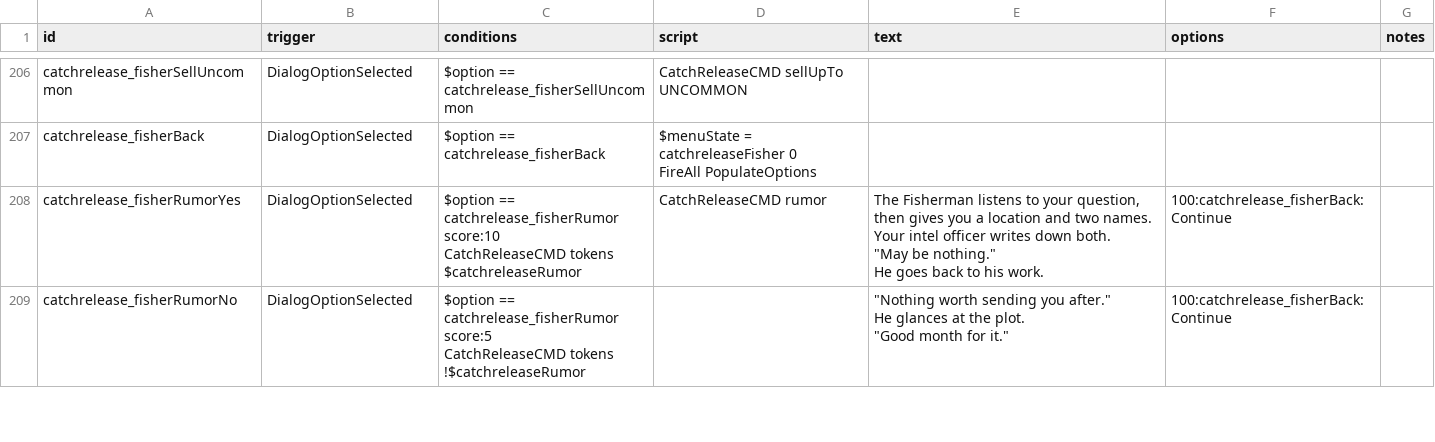
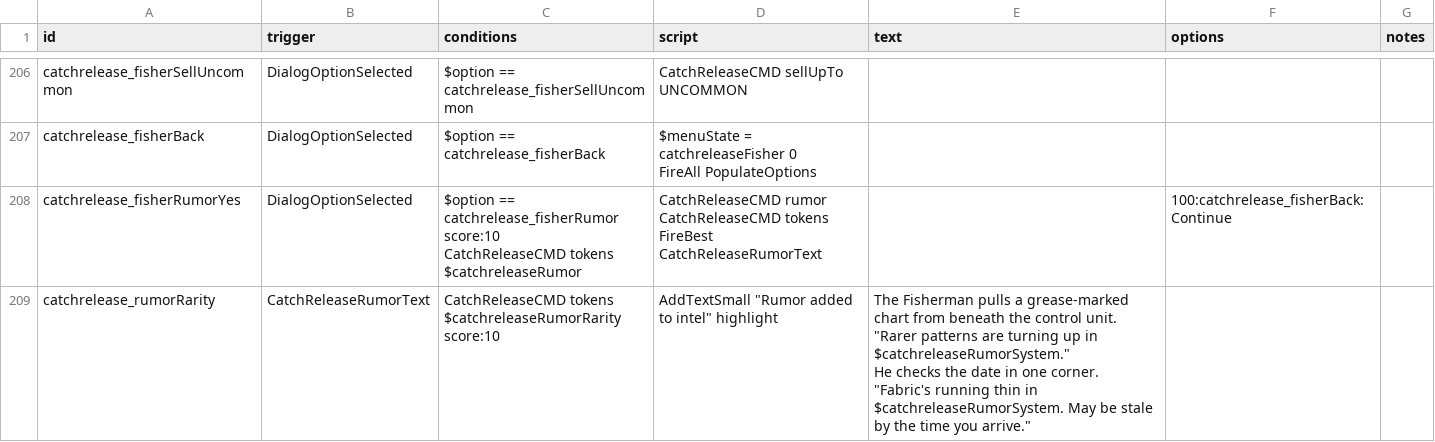
Before and after one commit to SirHartley/Catch.Release, a CSV file: data/campaign/rules.csv, drawn as a sheet; only a part is shown, gaps mark what is left out; the shorter side is filled out with more unchanged rows; the diff covers the shown part only.

Commit message:
Tell rumors in Fisherman dialogue

```diff
--- a/data/campaign/rules.csv
+++ b/data/campaign/rules.csv
@@ -1101,10 +1101,14 @@ catchrelease_fisherBack,DialogOptionSelected,$option == catchrelease_fisherBack,
 FireAll PopulateOptions",,,
-catchrelease_fisherRumorYes,DialogOptionSelected,"$option == catchrelease_fisherRumor score:10
-CatchReleaseCMD tokens
-$catchreleaseRumor",CatchReleaseCMD rumor,"The Fisherman listens to your question, then gives you a location and two names.
-
-Your intel officer writes down both.
-
-""May be nothing.""
-
-He goes back to his work.",100:catchrelease_fisherBack:Continue,
+catchrelease_fisherRumorYes,DialogOptionSelected,"$option == catchrelease_fisherRumor score:10
+CatchReleaseCMD tokens
+$catchreleaseRumor","CatchReleaseCMD rumor
+CatchReleaseCMD tokens
+FireBest CatchReleaseRumorText",,100:catchrelease_fisherBack:Continue,
+catchrelease_rumorRarity,CatchReleaseRumorText,"CatchReleaseCMD tokens
+$catchreleaseRumorRarity score:10","AddTextSmall ""Rumor added to intel"" highlight","The Fisherman pulls a grease-marked chart from beneath the control unit.
+
+""Rarer patterns are turning up in $catchreleaseRumorSystem.""
+
+He checks the date in one corner.
+
+""Fabric's running thin in $catchreleaseRumorSystem. May be stale by the time you arrive.""",,
```
Also changed, not shown: 2 added rows and 1 edited cell elsewhere in this file, 3 other files.
